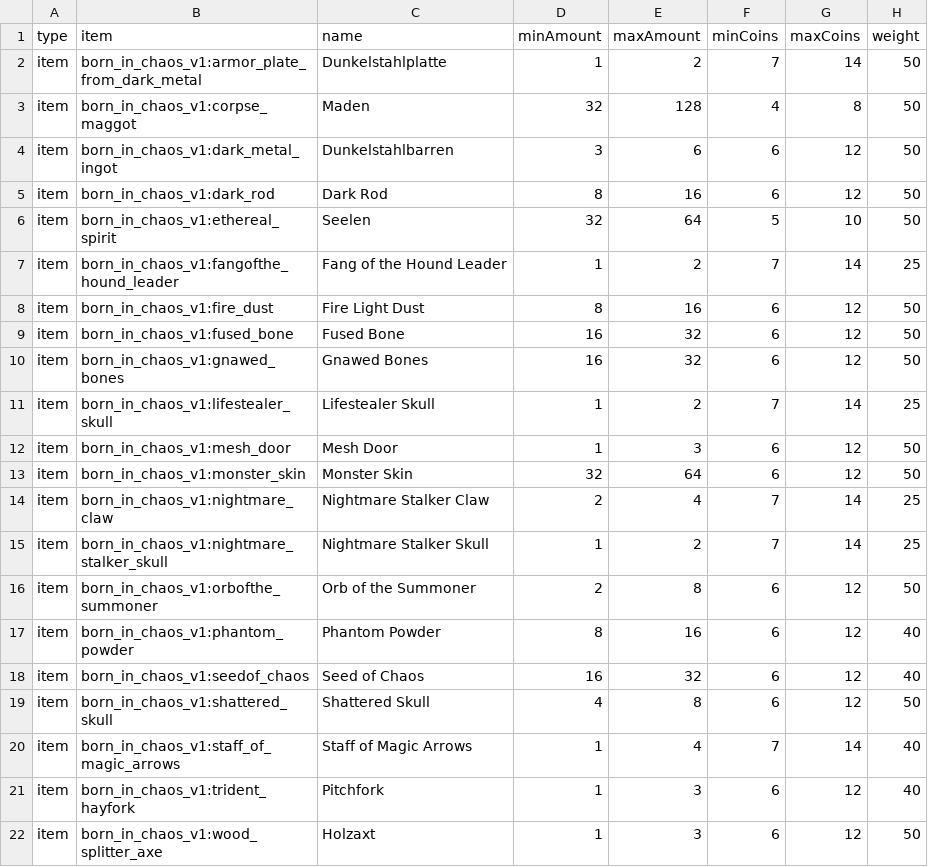
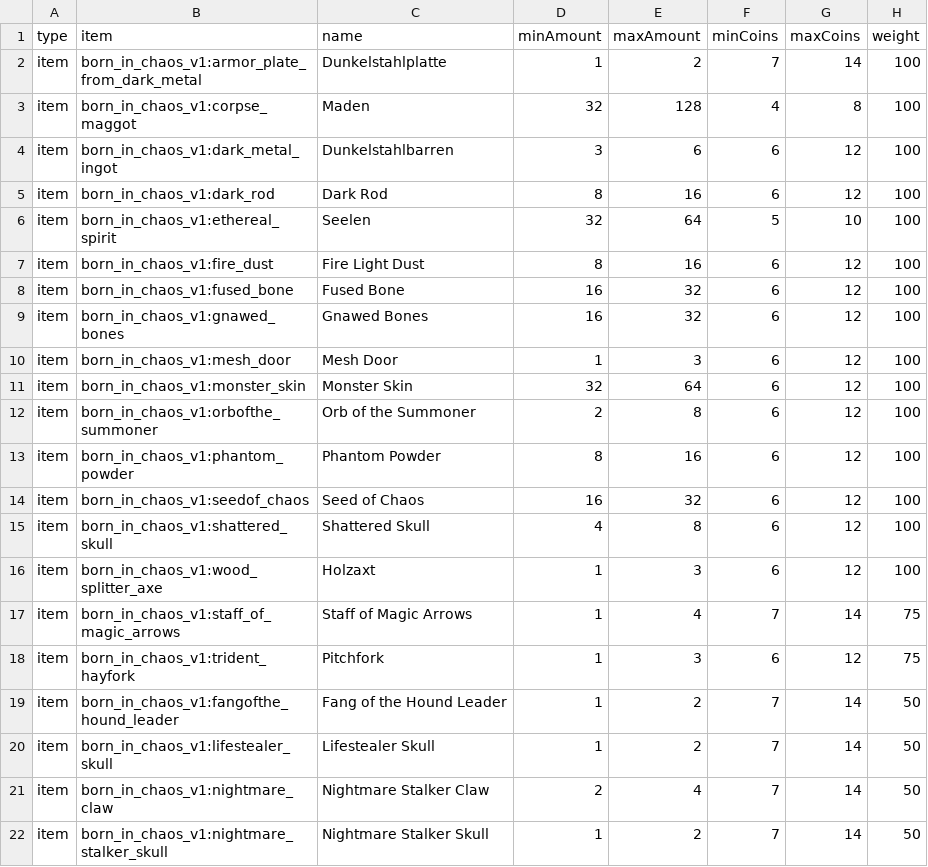
Before and after one commit to Sadragos/kubejs-mission-system, a CSV file: missions/born_in_chaos_items.csv, drawn as a sheet.

```diff
--- a/missions/born_in_chaos_items.csv
+++ b/missions/born_in_chaos_items.csv
@@ -1,22 +1,22 @@
 type;item;name;minAmount;maxAmount;minCoins;maxCoins;weight
-item;born_in_chaos_v1:armor_plate_from_dark_metal;Dunkelstahlplatte;1;2;7;14;50
-item;born_in_chaos_v1:corpse_maggot;Maden;32;128;4;8;50
-item;born_in_chaos_v1:dark_metal_ingot;Dunkelstahlbarren;3;6;6;12;50
-item;born_in_chaos_v1:dark_rod;Dark Rod;8;16;6;12;50
-item;born_in_chaos_v1:ethereal_spirit;Seelen;32;64;5;10;50
-item;born_in_chaos_v1:fangofthe_hound_leader;Fang of the Hound Leader;1;2;7;14;25
-item;born_in_chaos_v1:fire_dust;Fire Light Dust;8;16;6;12;50
-item;born_in_chaos_v1:fused_bone;Fused Bone;16;32;6;12;50
-item;born_in_chaos_v1:gnawed_bones;Gnawed Bones;16;32;6;12;50
-item;born_in_chaos_v1:lifestealer_skull;Lifestealer Skull;1;2;7;14;25
-item;born_in_chaos_v1:mesh_door;Mesh Door;1;3;6;12;50
-item;born_in_chaos_v1:monster_skin;Monster Skin;32;64;6;12;50
-item;born_in_chaos_v1:nightmare_claw;Nightmare Stalker Claw;2;4;7;14;25
-item;born_in_chaos_v1:nightmare_stalker_skull;Nightmare Stalker Skull;1;2;7;14;25
-item;born_in_chaos_v1:orbofthe_summoner;Orb of the Summoner;2;8;6;12;50
-item;born_in_chaos_v1:phantom_powder;Phantom Powder;8;16;6;12;40
-item;born_in_chaos_v1:seedof_chaos;Seed of Chaos;16;32;6;12;40
-item;born_in_chaos_v1:shattered_skull;Shattered Skull;4;8;6;12;50
-item;born_in_chaos_v1:staff_of_magic_arrows;Staff of Magic Arrows;1;4;7;14;40
-item;born_in_chaos_v1:trident_hayfork;Pitchfork;1;3;6;12;40
-item;born_in_chaos_v1:wood_splitter_axe;Holzaxt;1;3;6;12;50
+item;born_in_chaos_v1:armor_plate_from_dark_metal;Dunkelstahlplatte;1;2;7;14;100
+item;born_in_chaos_v1:corpse_maggot;Maden;32;128;4;8;100
+item;born_in_chaos_v1:dark_metal_ingot;Dunkelstahlbarren;3;6;6;12;100
+item;born_in_chaos_v1:dark_rod;Dark Rod;8;16;6;12;100
+item;born_in_chaos_v1:ethereal_spirit;Seelen;32;64;5;10;100
+item;born_in_chaos_v1:fire_dust;Fire Light Dust;8;16;6;12;100
+item;born_in_chaos_v1:fused_bone;Fused Bone;16;32;6;12;100
+item;born_in_chaos_v1:gnawed_bones;Gnawed Bones;16;32;6;12;100
+item;born_in_chaos_v1:mesh_door;Mesh Door;1;3;6;12;100
+item;born_in_chaos_v1:monster_skin;Monster Skin;32;64;6;12;100
+item;born_in_chaos_v1:orbofthe_summoner;Orb of the Summoner;2;8;6;12;100
+item;born_in_chaos_v1:phantom_powder;Phantom Powder;8;16;6;12;100
+item;born_in_chaos_v1:seedof_chaos;Seed of Chaos;16;32;6;12;100
+item;born_in_chaos_v1:shattered_skull;Shattered Skull;4;8;6;12;100
+item;born_in_chaos_v1:wood_splitter_axe;Holzaxt;1;3;6;12;100
+item;born_in_chaos_v1:staff_of_magic_arrows;Staff of Magic Arrows;1;4;7;14;75
+item;born_in_chaos_v1:trident_hayfork;Pitchfork;1;3;6;12;75
+item;born_in_chaos_v1:fangofthe_hound_leader;Fang of the Hound Leader;1;2;7;14;50
+item;born_in_chaos_v1:lifestealer_skull;Lifestealer Skull;1;2;7;14;50
+item;born_in_chaos_v1:nightmare_claw;Nightmare Stalker Claw;2;4;7;14;50
+item;born_in_chaos_v1:nightmare_stalker_skull;Nightmare Stalker Skull;1;2;7;14;50
```
Also changed, not shown: missions/aquaculture_items.csv, missions/create_items.csv, 14 other files.
